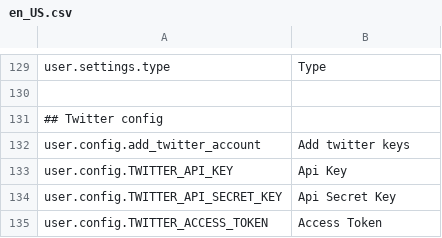
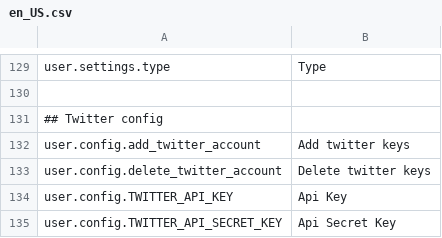
Before and after one commit to mateoalvarez/tornado-app, a CSV file: src/app/translations/en_US.csv, drawn as a sheet; only a part is shown, gaps mark what is left out; the shorter side is filled out with more unchanged rows; the diff names each change by its address in the sheet, - before the commit and + after, or states it on an @@ line.

```diff
--- a/src/app/translations/en_US.csv
+++ b/src/app/translations/en_US.csv
+row 133: user.config.delete_twitter_account | Delete twitter keys
```
Also changed, not shown: src/app/translations/es_ES.csv, 1 other file.
